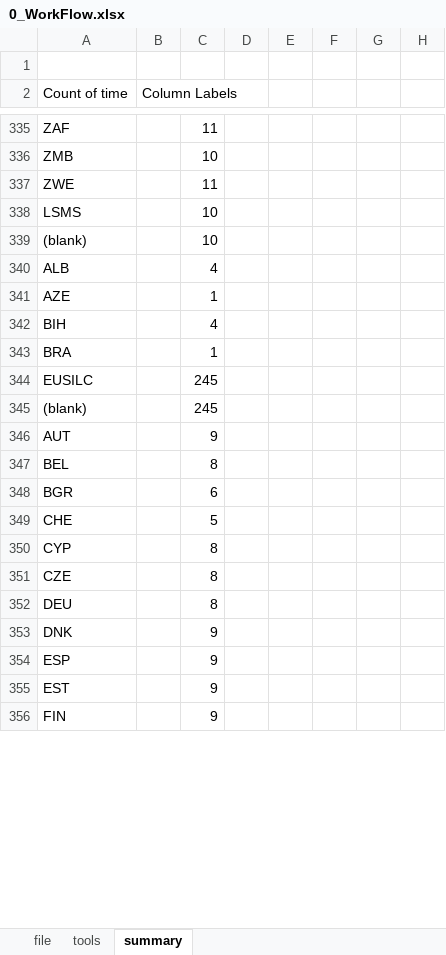
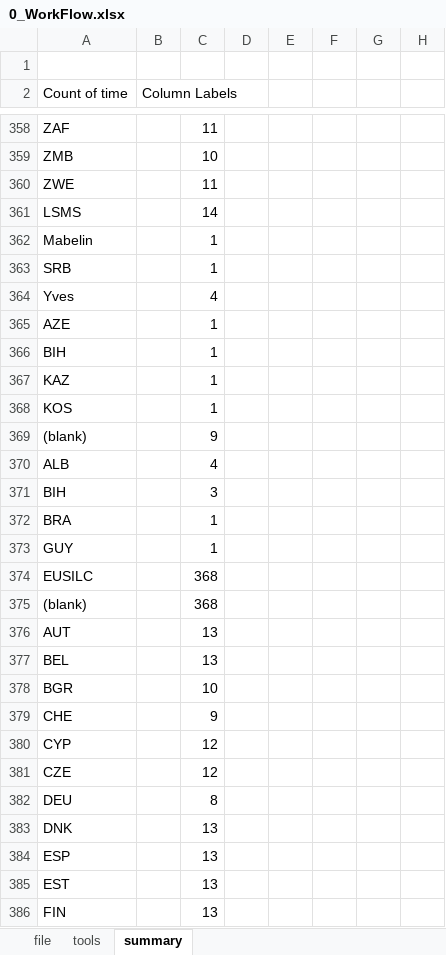
Before and after one commit to dbescond/iloMicro, an Excel workbook: inst/doc/0_WorkFlow.xlsx, sheet summary, drawn as a sheet; only a part is shown, gaps mark what is left out; values as stored, in another font and other column widths than the file's, no borders; addresses are those after the commit; the diff covers the shown part only; the diff names each change by its address in the sheet, - before the commit and + after, or states it on an @@ line.

```diff
--- a/inst/doc/0_WorkFlow.xlsx (sheet summary)
+++ b/inst/doc/0_WorkFlow.xlsx (sheet summary)
-C361: 10
+C361: 14
+row 362: Mabelin |  | 1
+row 363: SRB |  | 1
+row 364: Yves |  | 4
@@ row 341 moved to row 365: AZE @@
+row 366: BIH |  | 1
+row 367: KAZ |  | 1
+row 368: KOS |  | 1
-C369: 10
+C369: 9
-C371: 4
+C371: 3
+row 373: GUY |  | 1
-C374:C375: 245
+C374:C375: 368
-C376: 9
+C376: 13
-C377: 8
+C377: 13
-C378: 6
+C378: 10
-C379: 5
+C379: 9
-C380:C381: 8
+C380:C381: 12
-C383:C386: 9
+C383:C386: 13
```
Also changed, not shown: 213 added rows, 46 removed rows, 11 moved rows and 215 edited cells elsewhere in this sheet, sheet file, sheet tools, hidden cells, 49 other files.
